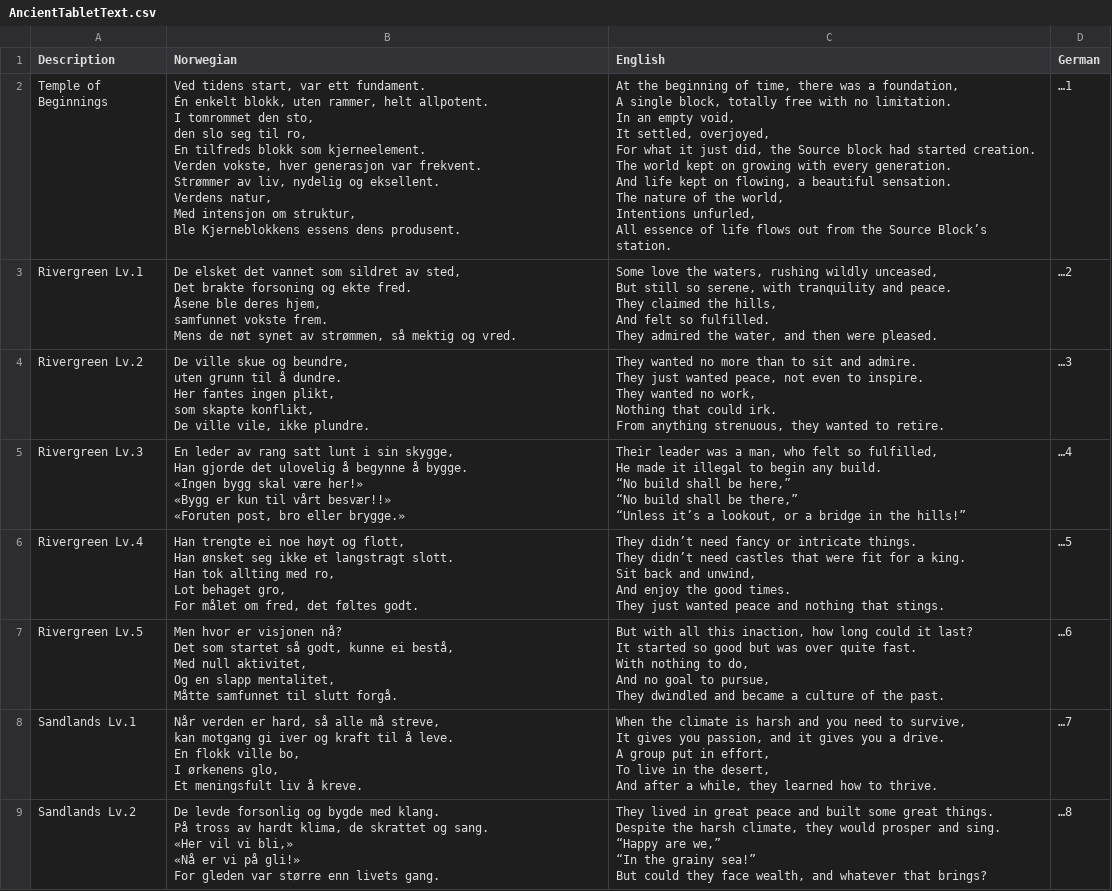
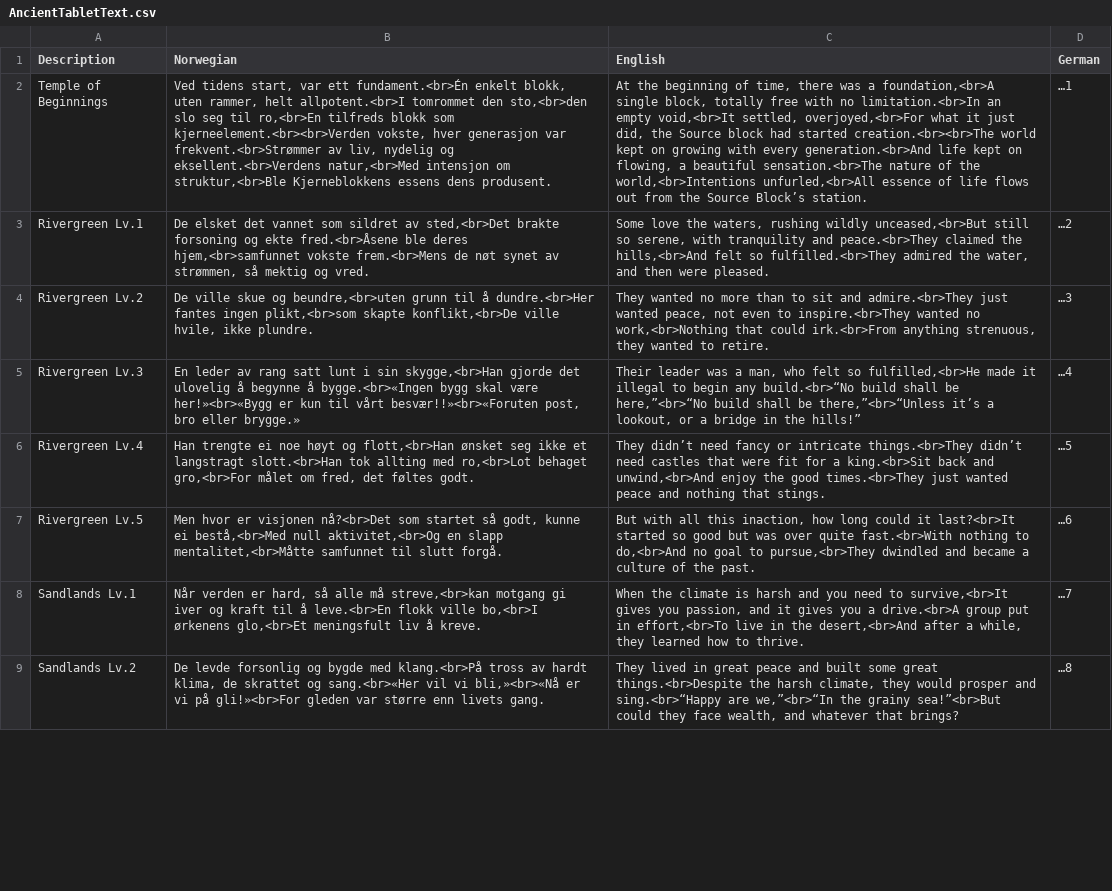
Before and after one commit to Bsktrrl/Steps, a CSV file: Assets/Documents/Tablets/AncientTabletText.csv, drawn as a sheet; only a part is shown; ↵ is a line break in a cell; the diff covers the shown part only; the diff names each change by its address in the sheet, - before the commit and + after, or states it on an @@ line.

```diff
--- a/Assets/Documents/Tablets/AncientTabletText.csv
+++ b/Assets/Documents/Tablets/AncientTabletText.csv
-B2 (Norwegian): …var ett fundament. ↵ Én enkelt blokk, uten rammer, helt allpotent. ↵ I tomrommet den sto, ↵ den slo seg til ro, ↵ En tilfreds blokk som kjerneelement. ↵ Verden vokste, hver generasjon var frekvent. ↵ Strømmer av liv, nydelig og eksellent. ↵ Verdens natur, ↵ Med intensjon om struktur, ↵ Ble Kjerneblokkens essens…
+B2 (Norwegian): …var ett fundament.<br>Én enkelt blokk, uten rammer, helt allpotent.<br>I tomrommet den sto,<br>den slo seg til ro,<br>En tilfreds blokk som kjerneelement.<br><br>Verden vokste, hver generasjon var frekvent.<br>Strømmer av liv, nydelig og eksellent.<br>Verdens natur,<br>Med intensjon om struktur,<br>Ble Kjerneblokkens essens…
-C2 (English): …was a foundation, ↵ A single block, totally free with no limitation. ↵ In an empty void, ↵ It settled, overjoyed, ↵ For what it just did, the Source block had started creation. ↵ The world kept on growing with every generation. ↵ And life kept on flowing, a beautiful sensation. ↵ The nature of the world, ↵ Intentions unfurled, ↵ All essence of…
+C2 (English): …was a foundation,<br>A single block, totally free with no limitation.<br>In an empty void,<br>It settled, overjoyed,<br>For what it just did, the Source block had started creation.<br><br>The world kept on growing with every generation.<br>And life kept on flowing, a beautiful sensation.<br>The nature of the world,<br>Intentions unfurled,<br>All essence of…
-B3 (Norwegian): …sildret av sted, ↵ Det brakte forsoning og ekte fred. ↵ Åsene ble deres hjem, ↵ samfunnet vokste frem. ↵ Mens de nøt…
+B3 (Norwegian): …sildret av sted,<br>Det brakte forsoning og ekte fred.<br>Åsene ble deres hjem,<br>samfunnet vokste frem.<br>Mens de nøt…
-C3 (English): …rushing wildly unceased, ↵ But still so serene, with tranquility and peace. ↵ They claimed the hills, ↵ And felt so fulfilled. ↵ They admired the…
+C3 (English): …rushing wildly unceased,<br>But still so serene, with tranquility and peace.<br>They claimed the hills,<br>And felt so fulfilled.<br>They admired the…
-B4 (Norwegian): …skue og beundre, ↵ uten grunn til å dundre. ↵ Her fantes ingen plikt, ↵ som skapte konflikt, ↵ De ville vile, ikke plundre.
+B4 (Norwegian): …skue og beundre,<br>uten grunn til å dundre.<br>Her fantes ingen plikt,<br>som skapte konflikt,<br>De ville hvile, ikke plundre.
-C4 (English): …sit and admire. ↵ They just wanted peace, not even to inspire. ↵ They wanted no work, ↵ Nothing that could irk. ↵ From anything strenuous,…
+C4 (English): …sit and admire.<br>They just wanted peace, not even to inspire.<br>They wanted no work,<br>Nothing that could irk.<br>From anything strenuous,…
-B5 (Norwegian): …i sin skygge, ↵ Han gjorde det ulovelig å begynne å bygge. ↵ «Ingen bygg skal være her!» ↵ «Bygg er kun til vårt besvær!!» ↵ «Foruten post, bro…
+B5 (Norwegian): …i sin skygge,<br>Han gjorde det ulovelig å begynne å bygge.<br>«Ingen bygg skal være her!»<br>«Bygg er kun til vårt besvær!!»<br>«Foruten post, bro…
-C5 (English): …felt so fulfilled, ↵ He made it illegal to begin any build. ↵ “No build shall be here,” ↵ “No build shall be there,” ↵ “Unless it’s a…
+C5 (English): …felt so fulfilled,<br>He made it illegal to begin any build.<br>“No build shall be here,”<br>“No build shall be there,”<br>“Unless it’s a…
-B6 (Norwegian): …høyt og flott, ↵ Han ønsket seg ikke et langstragt slott. ↵ Han tok allting med ro, ↵ Lot behaget gro, ↵ For målet om…
+B6 (Norwegian): …høyt og flott,<br>Han ønsket seg ikke et langstragt slott.<br>Han tok allting med ro,<br>Lot behaget gro,<br>For målet om…
-C6 (English): …or intricate things. ↵ They didn’t need castles that were fit for a king. ↵ Sit back and unwind, ↵ And enjoy the good times. ↵ They just wanted…
+C6 (English): …or intricate things.<br>They didn’t need castles that were fit for a king.<br>Sit back and unwind,<br>And enjoy the good times.<br>They just wanted…
-B7 (Norwegian): …er visjonen nå? ↵ Det som startet så godt, kunne ei bestå, ↵ Med null aktivitet, ↵ Og en slapp mentalitet, ↵ Måtte samfunnet til…
+B7 (Norwegian): …er visjonen nå?<br>Det som startet så godt, kunne ei bestå,<br>Med null aktivitet,<br>Og en slapp mentalitet,<br>Måtte samfunnet til…
-C7 (English): …could it last? ↵ It started so good but was over quite fast. ↵ With nothing to do, ↵ And no goal to pursue, ↵ They dwindled and…
+C7 (English): …could it last?<br>It started so good but was over quite fast.<br>With nothing to do,<br>And no goal to pursue,<br>They dwindled and…
-B8 (Norwegian): …alle må streve, ↵ kan motgang gi iver og kraft til å leve. ↵ En flokk ville bo, ↵ I ørkenens glo, ↵ Et meningsfult liv…
+B8 (Norwegian): …alle må streve,<br>kan motgang gi iver og kraft til å leve.<br>En flokk ville bo,<br>I ørkenens glo,<br>Et meningsfult liv…
-C8 (English): …need to survive, ↵ It gives you passion, and it gives you a drive. ↵ A group put in effort, ↵ To live in the desert, ↵ And after a…
+C8 (English): …need to survive,<br>It gives you passion, and it gives you a drive.<br>A group put in effort,<br>To live in the desert,<br>And after a…
-B9 (Norwegian): …bygde med klang. ↵ På tross av hardt klima, de skrattet og sang. ↵ «Her vil vi bli,» ↵ «Nå er vi på gli!» ↵ For gleden var…
+B9 (Norwegian): …bygde med klang.<br>På tross av hardt klima, de skrattet og sang.<br>«Her vil vi bli,»<br>«Nå er vi på gli!»<br>For gleden var…
-C9 (English): …some great things. ↵ Despite the harsh climate, they would prosper and sing. ↵ “Happy are we,” ↵ “In the grainy sea!” ↵ But could they…
+C9 (English): …some great things.<br>Despite the harsh climate, they would prosper and sing.<br>“Happy are we,”<br>“In the grainy sea!”<br>But could they…
```
Also changed, not shown: 46 edited cells elsewhere in this file, 19 other files.
